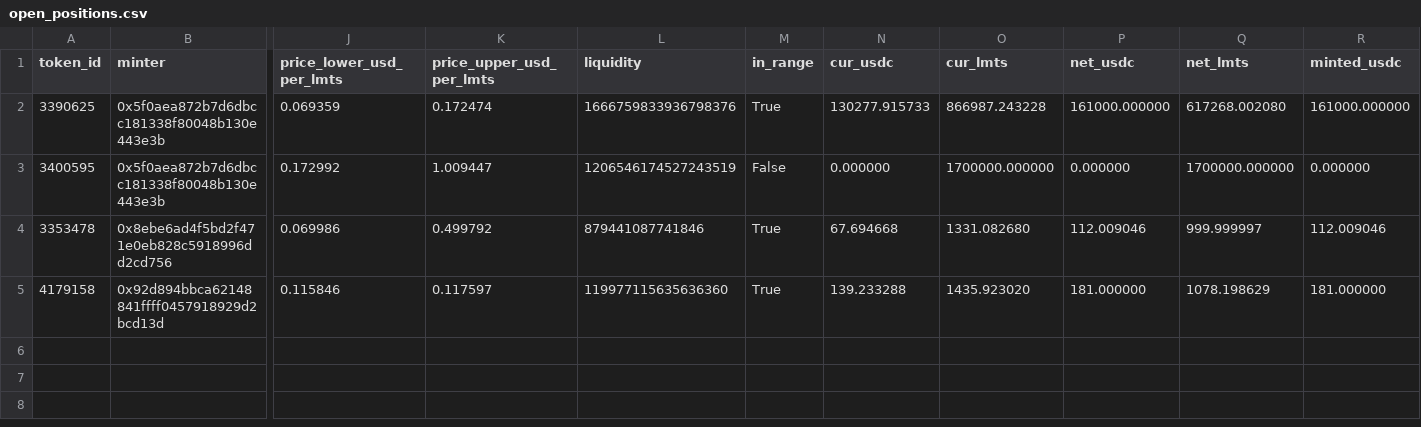
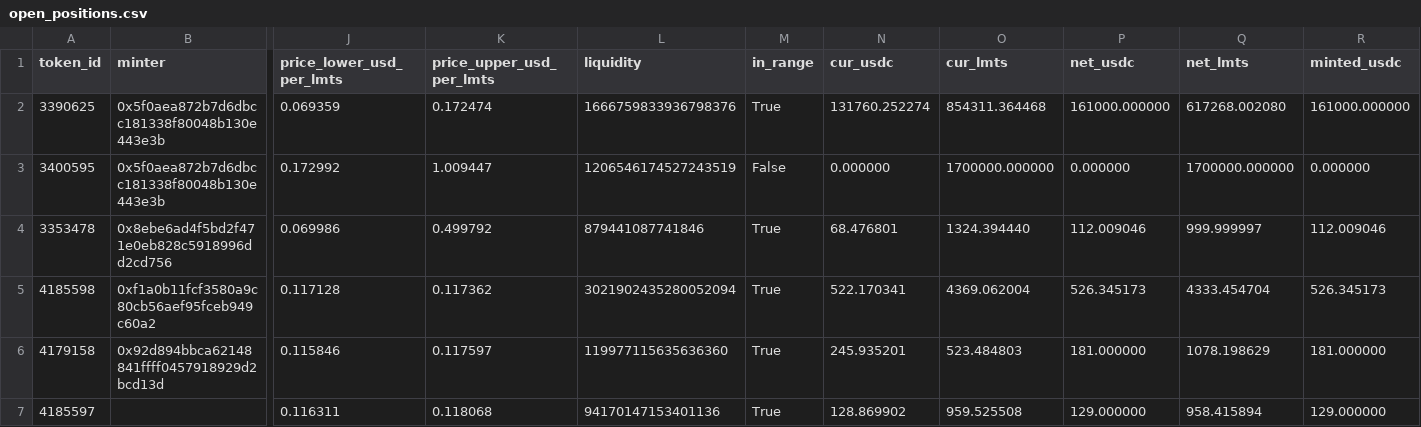
Before and after one commit to catmeover-png/drome_parser_lmts, a CSV file: out/0xbe4c36b9542610df83ca690c8b5bc53bbbc5d542/open_positions.csv, drawn as a sheet; only a part is shown, gaps mark what is left out; addresses are those after the commit; rows hold the shown columns only; the diff names each change by its address in the sheet, - before the commit and + after, or states it on an @@ line.

```diff
--- a/out/0xbe4c36b9542610df83ca690c8b5bc53bbbc5d542/open_positions.csv
+++ b/out/0xbe4c36b9542610df83ca690c8b5bc53bbbc5d542/open_positions.csv
-N2 (cur_usdc): 130277.915733
+N2 (cur_usdc): 131760.252274
-O2 (cur_lmts): 866987.243228
+O2 (cur_lmts): 854311.364468
-N4 (cur_usdc): 67.694668
+N4 (cur_usdc): 68.476801
-O4 (cur_lmts): 1331.082680
+O4 (cur_lmts): 1324.394440
+row 5: 4185598 | 0xf1a0b11fcf3580a9c80cb56aef95fceb949c60a2 | 0.117128 | 0.117362 | 3021902435280052094 | True | 522.170341 | 4369.062004 | 526.345173 | 4333.454704 | 526.345173
-N6 (cur_usdc): 139.233288
+N6 (cur_usdc): 245.935201
-O6 (cur_lmts): 1435.923020
+O6 (cur_lmts): 523.484803
+row 7: 4185597 |  | 0.116311 | 0.118068 | 94170147153401136 | True | 128.869902 | 959.525508 | 129.000000 | 958.415894 | 129.000000
```
Also changed, not shown: out/0xbe4c36b9542610df83ca690c8b5bc53bbbc5d542/buckets.csv, out/0xbe4c36b9542610df83ca690c8b5bc53bbbc5d542/summary.csv, 3 other files.
